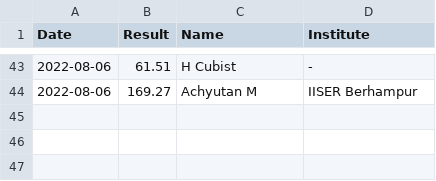
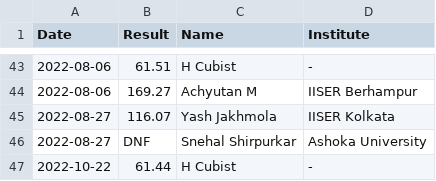
Before and after one commit to All-IISER-Cubing-Society/Results, a CSV file: results/5x5.csv, drawn as a sheet; only a part is shown, gaps mark what is left out.

```diff
--- a/results/5x5.csv
+++ b/results/5x5.csv
@@ -44 +44,4 @@ Date,Result,Name,Institute
 2022-08-06,169.27,Achyutan M,IISER Berhampur
+2022-08-27,116.07,Yash Jakhmola,IISER Kolkata
+2022-08-27,DNF,Snehal Shirpurkar,Ashoka University
+2022-10-22,61.44,H Cubist,-
```
Also changed, not shown: results/2x2.csv, results/3x3 OH.csv, 3 other files.
